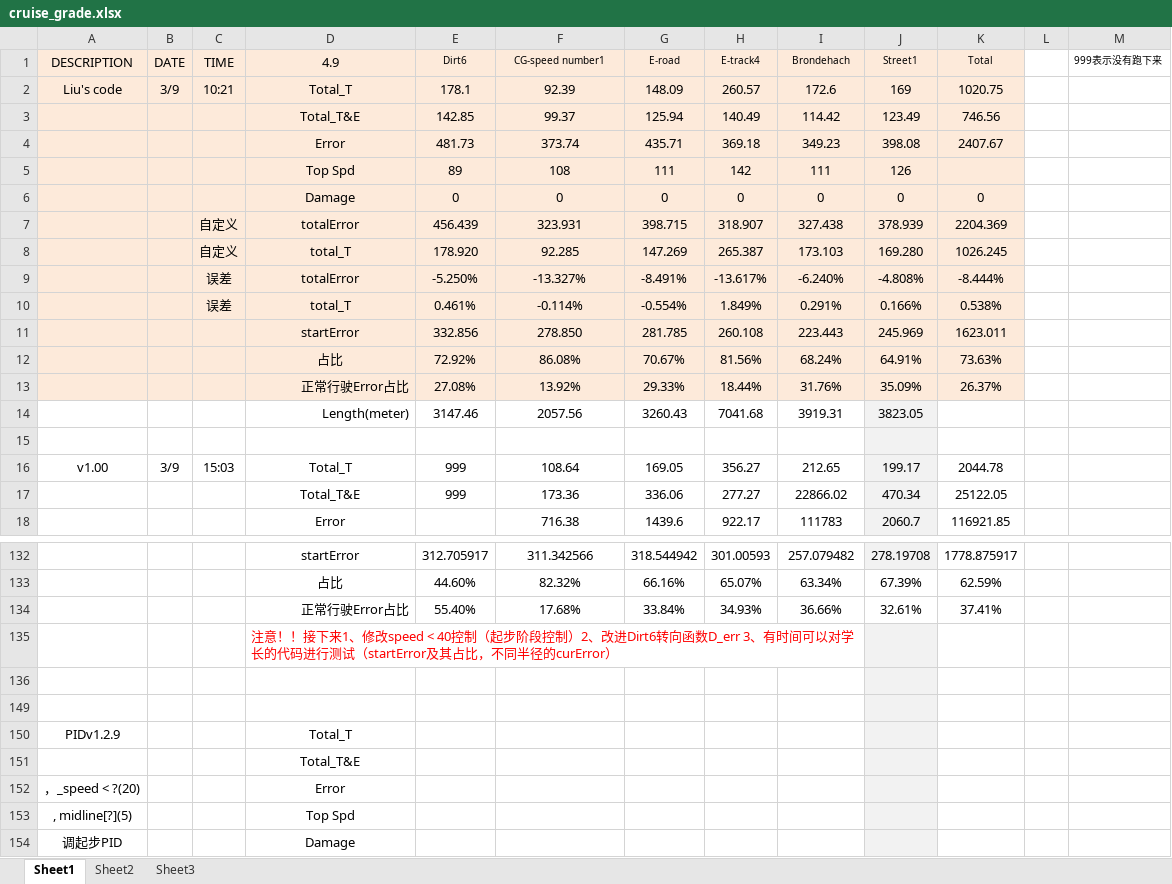
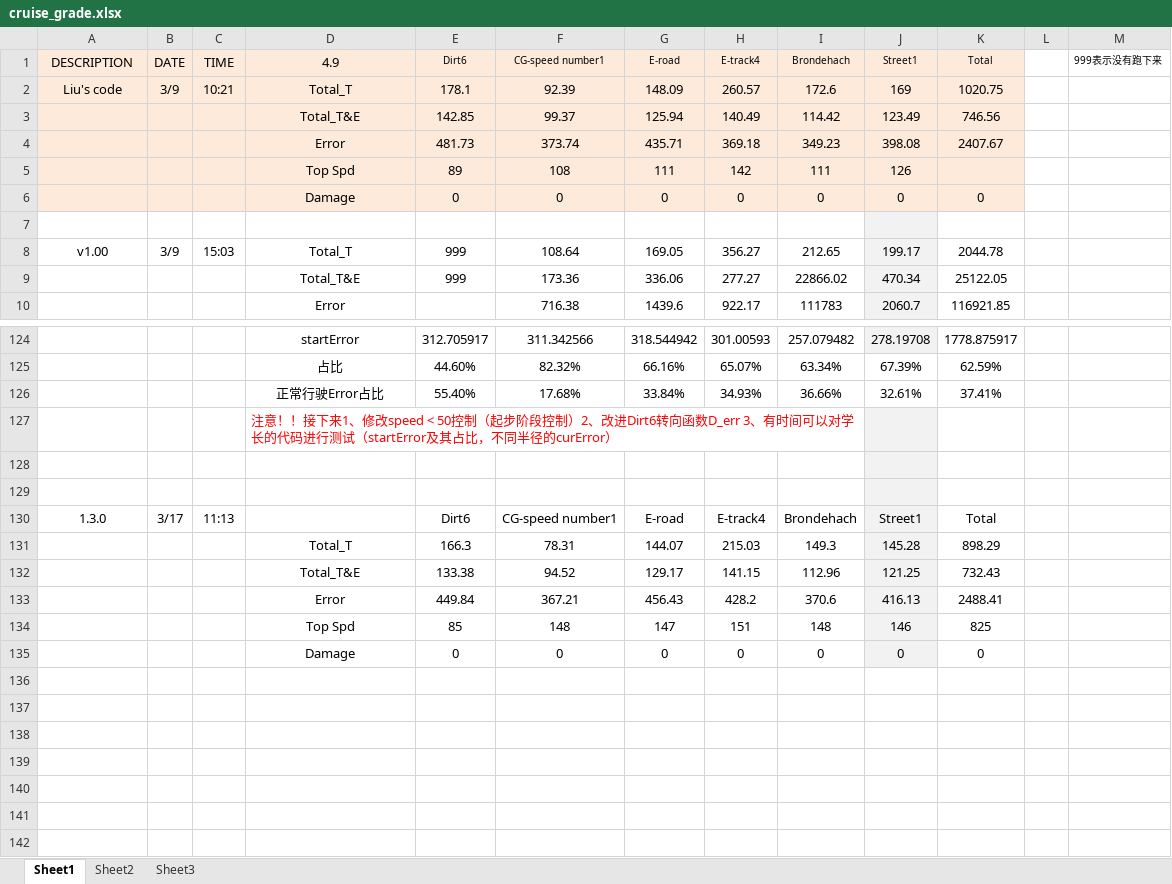
Before and after one commit to henry87653/Engineering-Technological-Innovation-4D, an Excel workbook: cruise_grade.xlsx, sheet Sheet1, drawn as a sheet; only a part is shown, gaps mark what is left out; values as stored, in another font and other column widths than the file's, no borders; removed rows and columns are numbered as before the commit, all else as after; the diff covers the shown part only; the diff names each change by its address in the sheet, - before the commit and + after, or states it on an @@ line.

```diff
--- a/cruise_grade.xlsx (sheet Sheet1)
+++ b/cruise_grade.xlsx (sheet Sheet1)
-row 7:  |  | 自定义 | totalError | 456.439 | 323.931 | 398.715 | 318.907 | 327.438 | 378.939 | 2204.369
-row 8:  |  | 自定义 | total_T | 178.920 | 92.285 | 147.269 | 265.387 | 173.103 | 169.280 | 1026.245
-row 9:  |  | 误差 | totalError | -5.250% | -13.327% | -8.491% | -13.617% | -6.240% | -4.808% | -8.444%
-row 10:  |  | 误差 | total_T | 0.461% | -0.114% | -0.554% | 1.849% | 0.291% | 0.166% | 0.538%
-row 11:  |  |  | startError | 332.856 | 278.850 | 281.785 | 260.108 | 223.443 | 245.969 | 1623.011
-row 12:  |  |  | 占比 | 72.92% | 86.08% | 70.67% | 81.56% | 68.24% | 64.91% | 73.63%
-row 13:  |  |  | 正常行驶Error占比 | 27.08% | 13.92% | 29.33% | 18.44% | 31.76% | 35.09% | 26.37%
-row 14:  |  |  | Length(meter) | 3147.46 | 2057.56 | 3260.43 | 7041.68 | 3919.31 | 3823.05
-D126 alignment: right
+D126 alignment: center
-D127 (4.9): …修改speed < 40控制（起…
+D127 (4.9): …修改speed < 50控制（起…
-row 150: PIDv1.2.9 |  |  | Total_T
-row 151:  |  |  | Total_T&E
-row 152: ，_speed < ?(20) |  |  | Error
-row 153: , midline[?](5) |  |  | Top Spd
-row 154: 调起步PID |  |  | Damage
+row 130: 1.3.0 | 3/17 | 11:13 |  | Dirt6 | CG-speed number1 | E-road | E-track4 | Brondehach | Street1 | Total
+row 131:  |  |  | Total_T | 166.3 | 78.31 | 144.07 | 215.03 | 149.3 | 145.28 | 898.29
+row 132:  |  |  | Total_T&E | 133.38 | 94.52 | 129.17 | 141.15 | 112.96 | 121.25 | 732.43
+row 133:  |  |  | Error | 449.84 | 367.21 | 456.43 | 428.2 | 370.6 | 416.13 | 2488.41
+row 134:  |  |  | Top Spd | 85 | 148 | 147 | 151 | 148 | 146 | 825
@@ row 135 unhidden:  |  |  | Damage | 0 | 0 | 0 | 0 | 0 | 0 | 0 @@
```
Also changed, not shown: 4 added rows, 25 hidden or unhidden rows and cell formats elsewhere in this sheet, sheet Sheet3, sheet Sheet2, formulas that keep their value, hidden cells, 1 other file.
